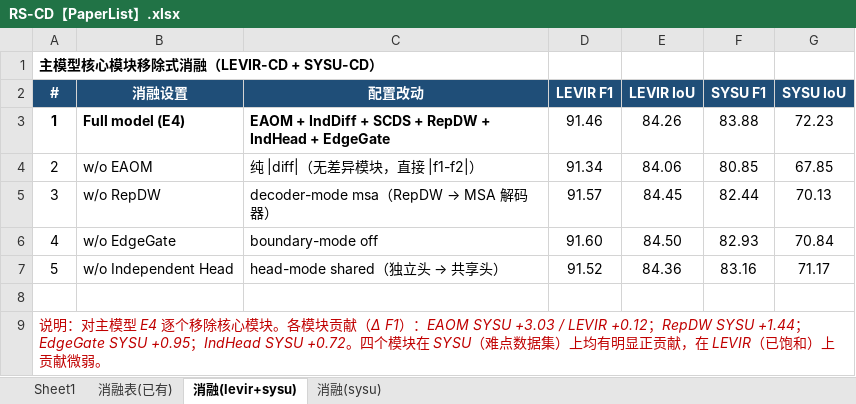
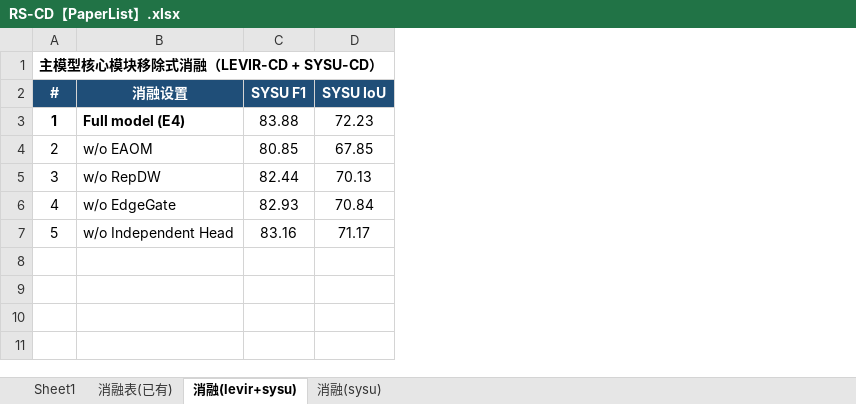
Before and after one commit to YuqiWang-code/AEGIS-CD, an Excel workbook: docs/整理/RS-CD【PaperList】.xlsx, sheet 消融(levir+sysu), drawn as a sheet; values as stored, in another font and other column widths than the file's, no borders; the diff names each change by its address in the sheet, - before the commit and + after, or states it on an @@ line.

Commit message:
Update AEGIS-CD

```diff
--- a/docs/整理/RS-CD【PaperList】.xlsx (sheet 消融(levir+sysu))
+++ b/docs/整理/RS-CD【PaperList】.xlsx (sheet 消融(levir+sysu))
-column C (配置改动), rows 3-7: EAOM + IndDiff + SCDS + RepDW + IndHead + EdgeGate | 纯 |diff|（无差异模块，直接 |f1-f2|） | decoder-mode msa（RepDW → MSA 解码器） | boundary-mode off | head-mode shared（独立头 → 共享头）
-column D (LEVIR F1), rows 3-7: 91.46 | 91.34 | 91.57 | 91.60 | 91.52
-column E (LEVIR IoU), rows 3-7: 84.26 | 84.06 | 84.45 | 84.50 | 84.36
-row 8: (empty)
-row 9: 说明：对主模型 E4 逐个移除核心模块。各模块贡献（Δ F1）：EAOM SYSU +3.03 / LEVIR +0.12；RepDW SYSU +1.44；EdgeGate SYSU +0.95；IndHead SYSU +0.72。四个模块在 SYSU（难点数据集）上均有明显正贡献，在 LEVIR（已饱和）上贡献微弱。
```
